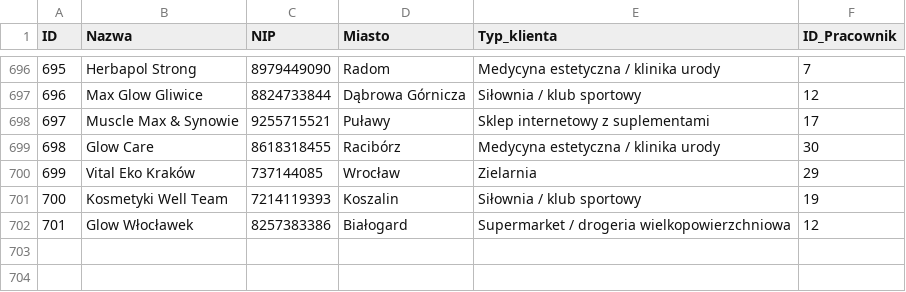
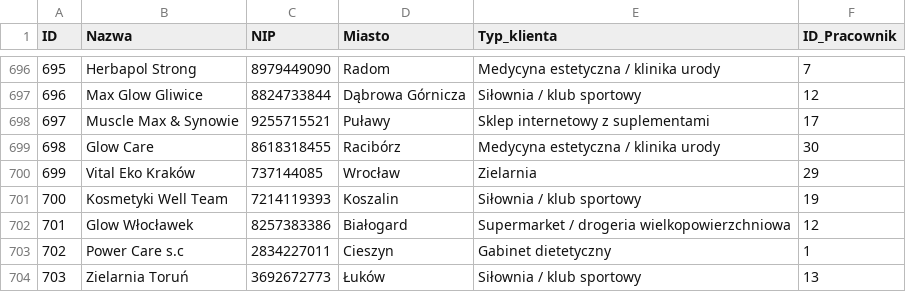
Before and after one commit to abazela/generator-danych, a CSV file: dane_csv/klienci.csv, drawn as a sheet; only a part is shown, gaps mark what is left out.

```diff
--- a/dane_csv/klienci.csv
+++ b/dane_csv/klienci.csv
@@ -702 +702,3 @@
 701,Glow Włocławek,8257383386,Białogard,Supermarket / drogeria wielkopowierzchniowa,12
+702,Power Care s.c,2834227011,Cieszyn,Gabinet dietetyczny,1
+703,Zielarnia Toruń,3692672773,Łuków,Siłownia / klub sportowy,13
```
Also changed, not shown: dane_csv/pozycje_zamowienie.csv, dane_csv/zamowienia.csv.
